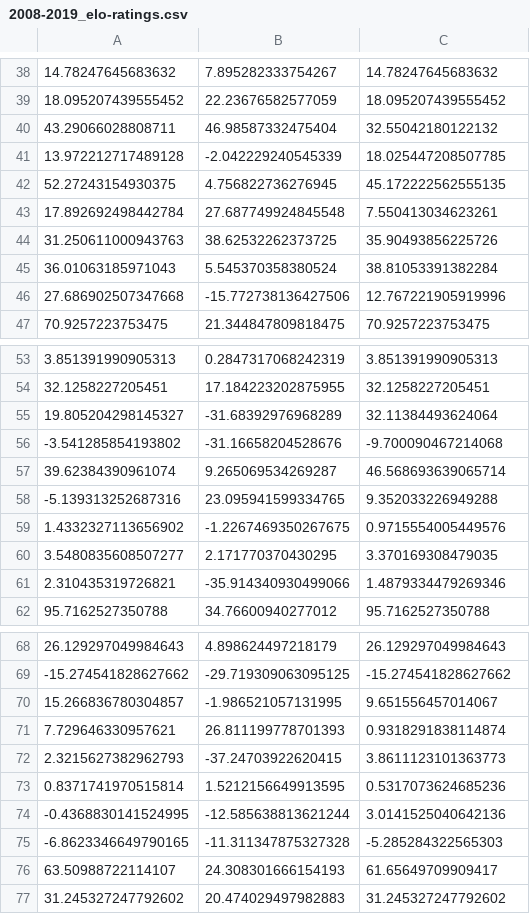
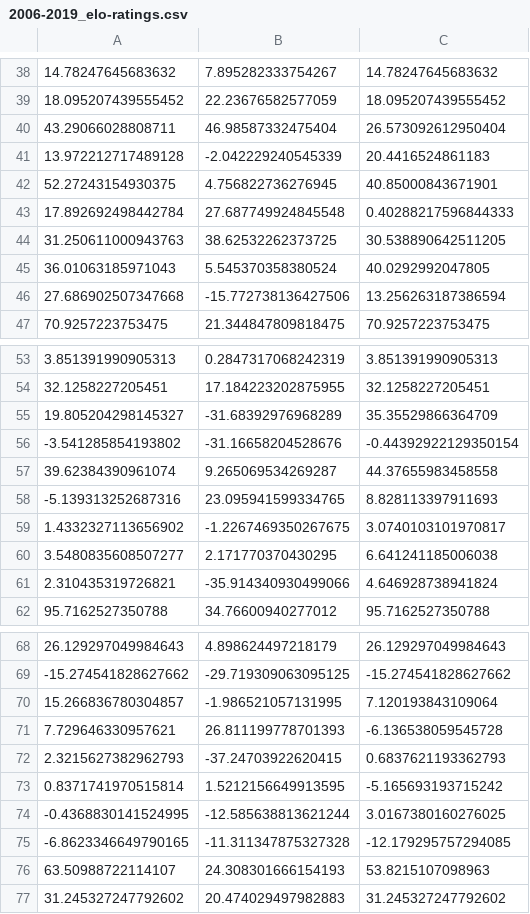
Before and after one commit to braydentang1/NHLPlayoffs, a CSV file: data/processed/2006-2019_elo-ratings.csv (was data/processed/2008-2019_elo-ratings.csv), drawn as a sheet; only a part is shown, gaps mark what is left out; the diff covers the shown part only; the diff names each change by its address in the sheet, - before the commit and + after, or states it on an @@ line.

```diff
--- a/data/processed/2008-2019_elo-ratings.csv
+++ b/data/processed/2006-2019_elo-ratings.csv
-C40: 32.55042180122132
+C40: 26.573092612950404
-C41: 18.025447208507785
+C41: 20.4416524861183
-C42: 45.172222562555135
+C42: 40.85000843671901
-C43: 7.550413034623261
+C43: 0.40288217596844333
-C44: 35.90493856225726
+C44: 30.538890642511205
-C45: 38.81053391382284
+C45: 40.0292992047805
-C46: 12.767221905919996
+C46: 13.256263187386594
-C55: 32.11384493624064
+C55: 35.35529866364709
-C56: -9.700090467214068
+C56: -0.44392922129350154
-C57: 46.568693639065714
+C57: 44.37655983458558
-C58: 9.352033226949288
+C58: 8.828113397911693
-C59: 0.9715554005449576
+C59: 3.0740103101970817
-C60: 3.370169308479035
+C60: 6.641241185006038
-C61: 1.4879334479269346
+C61: 4.646928738941824
-C70: 9.651556457014067
+C70: 7.120193843109064
-C71: 0.9318291838114874
+C71: -6.136538059545728
-C72: 3.8611123101363773
+C72: 0.6837621193362793
-C73: 0.5317073624685236
+C73: -5.165693193715242
-C74: 3.0141525040642136
+C74: 3.0167380160276025
-C75: -5.285284322565303
+C75: -12.179295757294085
-C76: 61.65649709909417
+C76: 53.8215107098963
```
Also changed, not shown: 1 added row, 1 removed row and 63 edited cells elsewhere in this file, data/processed/2006-2019_oddsportal.csv, data/processed/2006-2019_puck-on-net_last20.csv, 40 other files.
